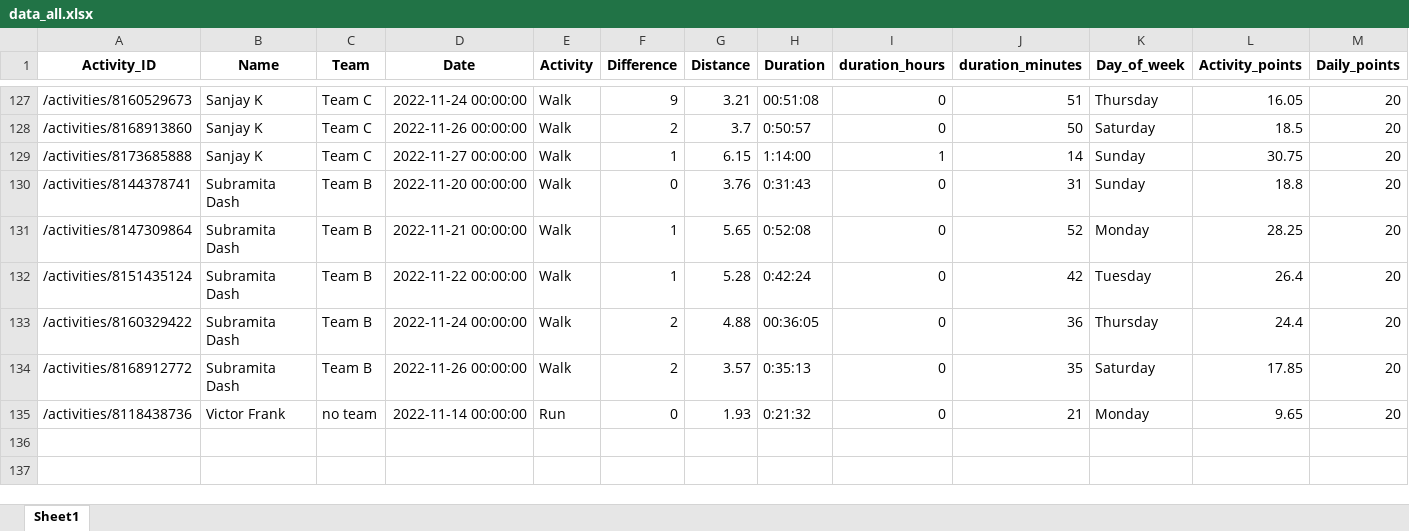
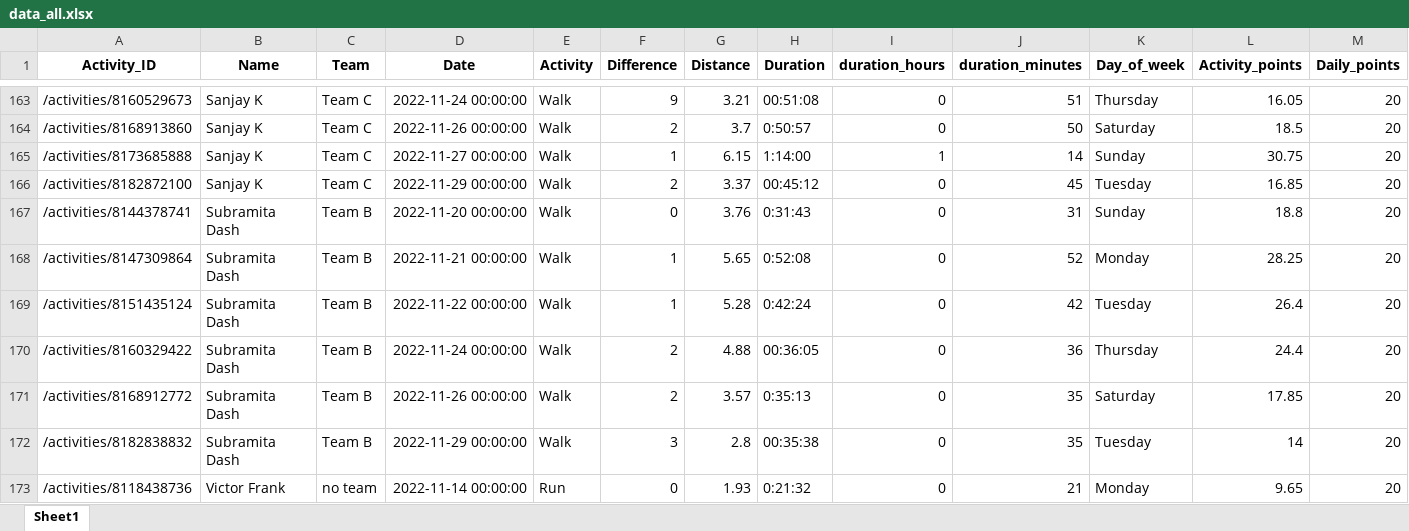
Before and after one commit to IvanaKovacova/fitness_app, an Excel workbook: data/data_all.xlsx, sheet Sheet1, drawn as a sheet; only a part is shown, gaps mark what is left out; values as stored, in another font and other column widths than the file's, no borders; rows hold the shown columns only; the diff covers the shown part only; the diff names each change by its address in the sheet, - before the commit and + after, or states it on an @@ line.

```diff
--- a/data/data_all.xlsx (sheet Sheet1)
+++ b/data/data_all.xlsx (sheet Sheet1)
+row 166: /activities/8182872100 | Sanjay K | Team C | 2022-11-29 00:00:00 | Walk | 2 | 3.37 | 00:45:12 | 0 | 45 | Tuesday | 16.85 | 20
+row 172: /activities/8182838832 | Subramita Dash | Team B | 2022-11-29 00:00:00 | Walk | 3 | 2.8 | 00:35:38 | 0 | 35 | Tuesday | 14 | 20
```
Also changed, not shown: 36 added rows elsewhere in this sheet, 9 other files.
